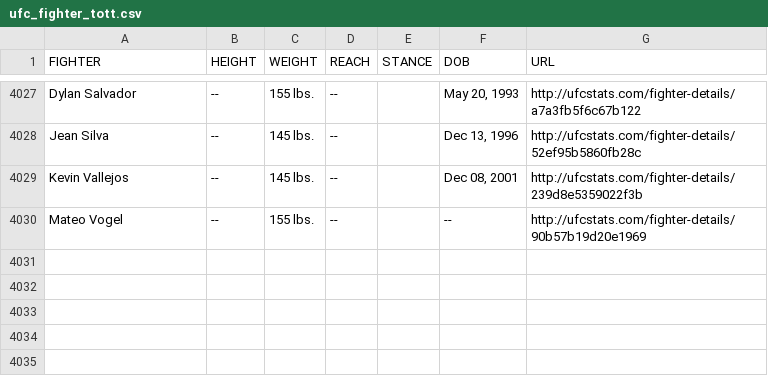
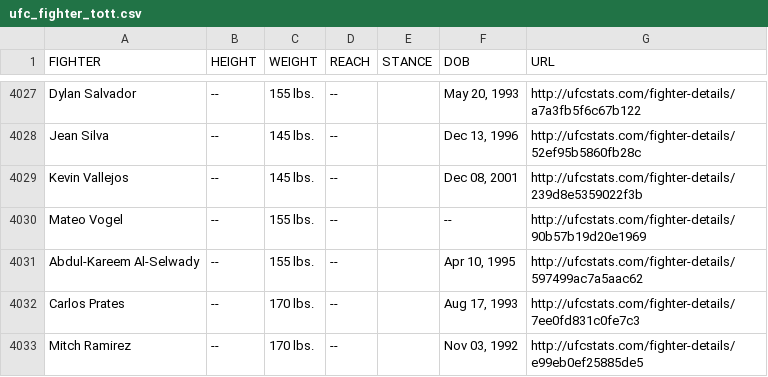
Before and after one commit to YashD5291/UFC-Stats-Scrap, a CSV file: ufc_fighter_tott.csv, drawn as a sheet; only a part is shown, gaps mark what is left out.

Commit message:
2023-05-25 data refresh

```diff
--- a/ufc_fighter_tott.csv
+++ b/ufc_fighter_tott.csv
@@ -4030 +4030,4 @@ Kevin Vallejos,--,145 lbs.,--,,"Dec 08, 2001",http://ufcstats.com/fighter-detail
 Mateo Vogel,--,155 lbs.,--,,--,http://ufcstats.com/fighter-details/90b57b19d20e1969
+Abdul-Kareem Al-Selwady,--,155 lbs.,--,,"Apr 10, 1995",http://ufcstats.com/fighter-details/597499ac7a5aac62
+Carlos Prates,--,170 lbs.,--,,"Aug 17, 1993",http://ufcstats.com/fighter-details/7ee0fd831c0fe7c3
+Mitch Ramirez,--,170 lbs.,--,,"Nov 03, 1992",http://ufcstats.com/fighter-details/e99eb0ef25885de5
```
Also changed, not shown: ufc_fighter_details.csv.
